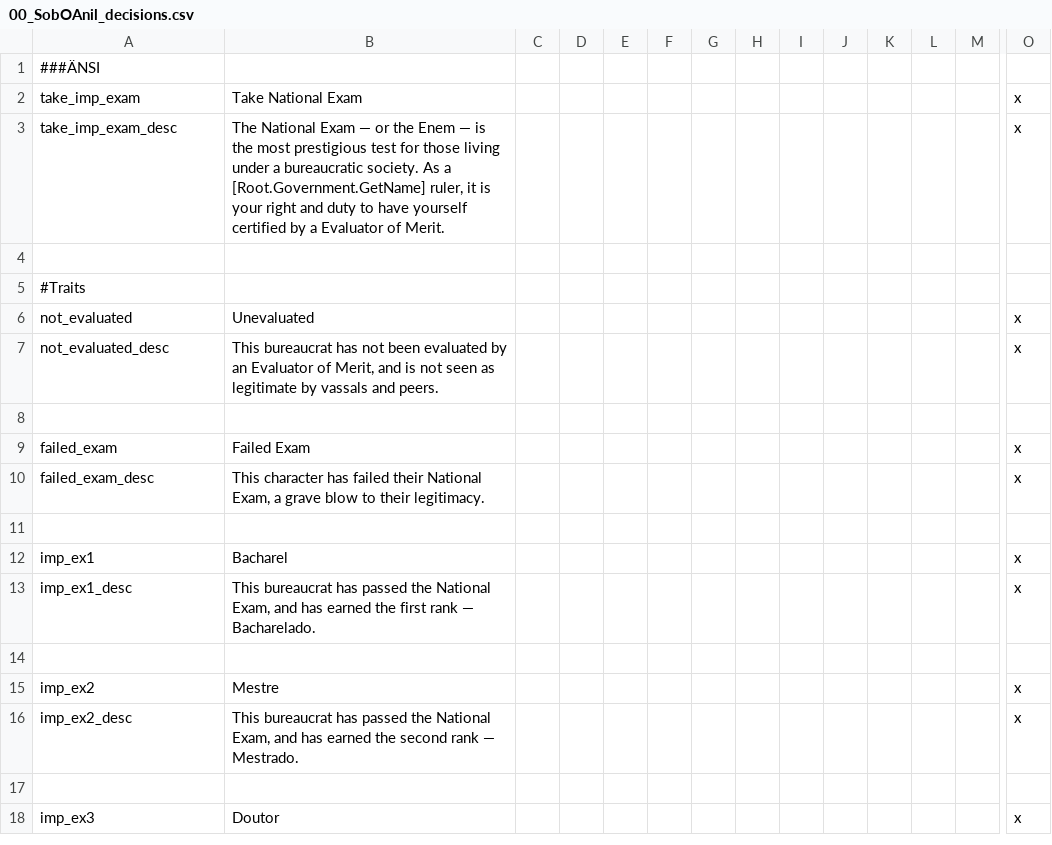
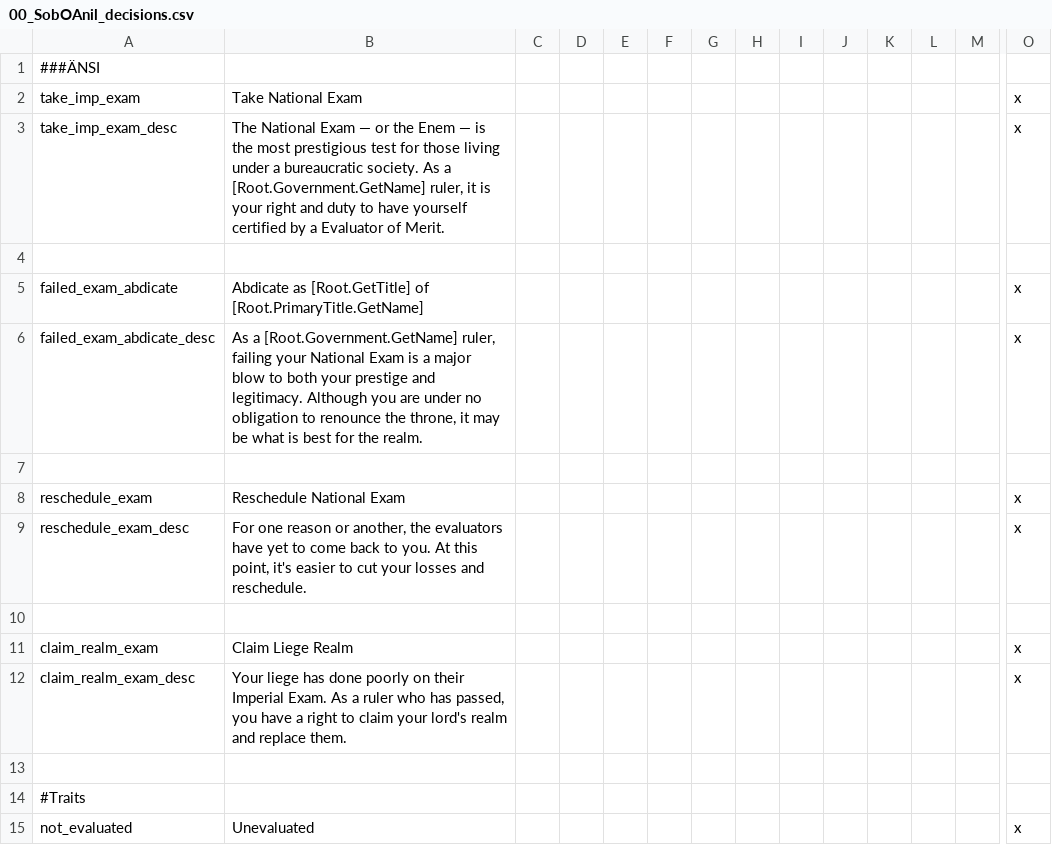
Before and after one commit to j00ji/Sob-o-Anil, a CSV file: localisation/00_SobOAnil_decisions.csv, drawn as a sheet; only a part is shown, gaps mark what is left out; the shorter side is filled out with more unchanged rows; rows hold the shown columns only; the diff names each change by its address in the sheet, - before the commit and + after, or states it on an @@ line.

```diff
--- a/localisation/00_SobOAnil_decisions.csv
+++ b/localisation/00_SobOAnil_decisions.csv
+row 5: failed_exam_abdicate | Abdicate as [Root.GetTitle] of [Root.PrimaryTitle.GetName] |  |  |  |  |  |  |  |  |  |  |  | x
+row 6: failed_exam_abdicate_desc | As a [Root.Government.GetName] ruler, failing your National Exam is a major blow to both your prestige and legitimacy. Although you are under no obligation to renounce the throne, it may be what is best for the realm. |  |  |  |  |  |  |  |  |  |  |  | x
+row 7: (empty)
+row 8: reschedule_exam | Reschedule National Exam |  |  |  |  |  |  |  |  |  |  |  | x
+row 9: reschedule_exam_desc | For one reason or another, the evaluators have yet to come back to you. At this point, it's easier to cut your losses and reschedule. |  |  |  |  |  |  |  |  |  |  |  | x
+row 10: (empty)
+row 11: claim_realm_exam | Claim Liege Realm |  |  |  |  |  |  |  |  |  |  |  | x
+row 12: claim_realm_exam_desc | Your liege has done poorly on their Imperial Exam. As a ruler who has passed, you have a right to claim your lord's realm and replace them. |  |  |  |  |  |  |  |  |  |  |  | x
+row 13: (empty)
```
Also changed, not shown: localisation/00_South_America_Governments.csv, 18 other files.
